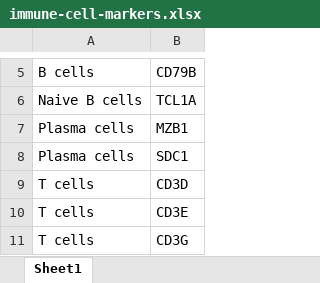
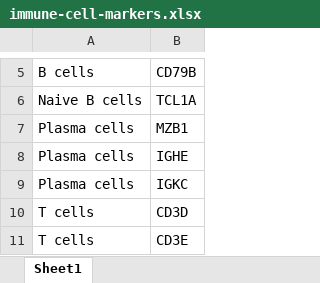
Before and after one commit to Sage-Bionetworks/Tumor-Deconvolution-Challenge, an Excel workbook: analysis/summary/immune-cell-markers.xlsx, sheet Sheet1, drawn as a sheet; only a part is shown, gaps mark what is left out; the shorter side is filled out with more unchanged rows; values as stored, in another font and other column widths than the file's, no borders; addresses are those after the commit; the diff names each change by its address in the sheet, - before the commit and + after, or states it on an @@ line.

Commit message:
Add IGHE and IGKC, remove SDC1, as PC markers

```diff
--- a/analysis/summary/immune-cell-markers.xlsx (sheet Sheet1)
+++ b/analysis/summary/immune-cell-markers.xlsx (sheet Sheet1)
+row 8: Plasma cells | IGHE
-B9: SDC1
+B9: IGKC
```
